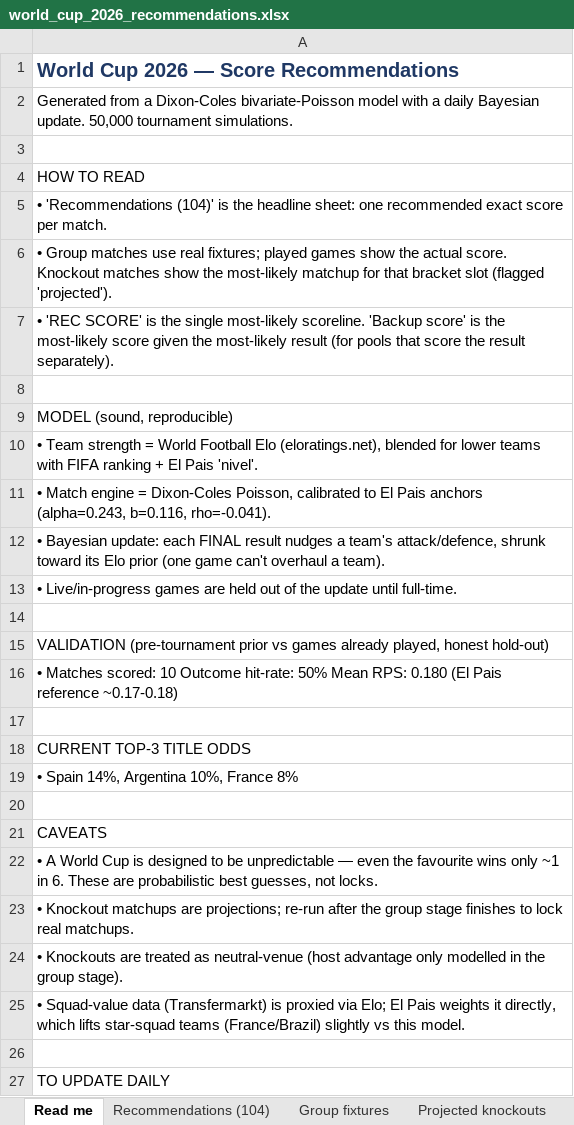
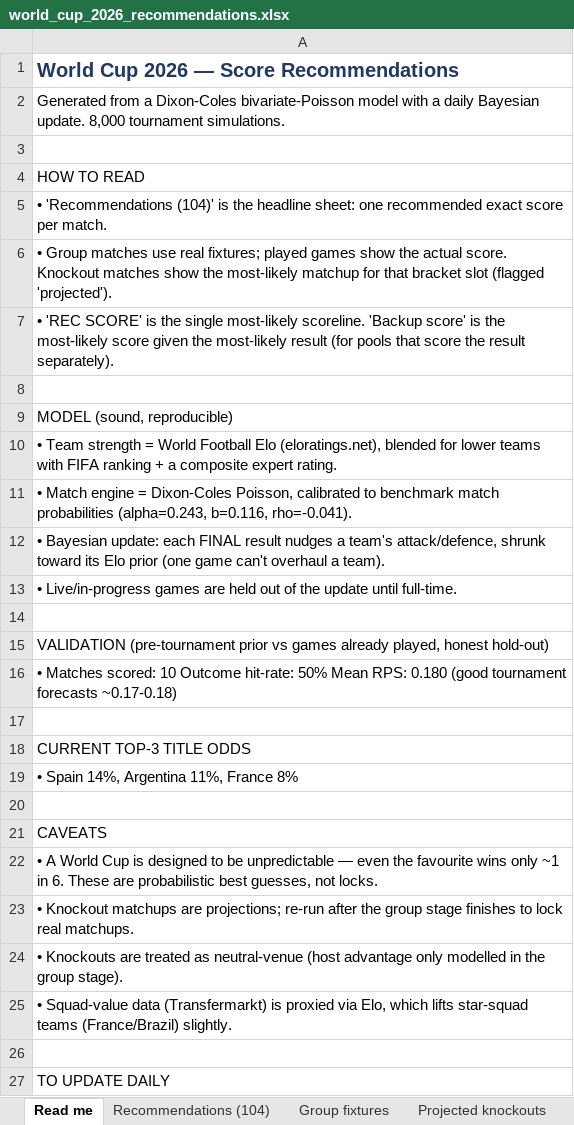
Before and after one commit to alvaro0126/worldcup-2026-predictions, an Excel workbook: outputs/world_cup_2026_recommendations.xlsx, sheet Read me, drawn as a sheet; only a part is shown; values as stored, in another font and other column widths than the file's, no borders; the diff names each change by its address in the sheet, - before the commit and + after, or states it on an @@ line.

Commit message:
docs: remove El País and The Economist references
Reword the web page, README, Excel read-me and code comments to describe the
methodology on its own terms; calibration anchors remain as plain benchmark
targets. Rename the elp_nivel data column and Team.nivel field to expert_rating.

```diff
--- a/outputs/world_cup_2026_recommendations.xlsx (sheet Read me)
+++ b/outputs/world_cup_2026_recommendations.xlsx (sheet Read me)
-A2: …Bayesian update. 50,000 tournament simulations.
+A2: …Bayesian update. 8,000 tournament simulations.
-A10: …ranking + El Pais 'nivel'.
+A10: …ranking + a composite expert rating.
-A11: …calibrated to El Pais anchors (alpha=0.243, b=0.116,…
+A11: …calibrated to benchmark match probabilities (alpha=0.243, b=0.116,…
-A16: …RPS: 0.180 (El Pais reference ~0.17-0.18)
+A16: …RPS: 0.180 (good tournament forecasts ~0.17-0.18)
-A19: • Spain 14%, Argentina 10%, France 8%
+A19: • Spain 14%, Argentina 11%, France 8%
-A25: …proxied via Elo; El Pais weights it directly, which lifts star-squad teams (France/Brazil) slightly vs this model.
+A25: …proxied via Elo, which lifts star-squad teams (France/Brazil) slightly.
```
Also changed, not shown: sheet Title odds, sheet Group finish odds, sheet Team ratings, sheet Projected knockouts, sheet Recommendations (104), 11 other files.
